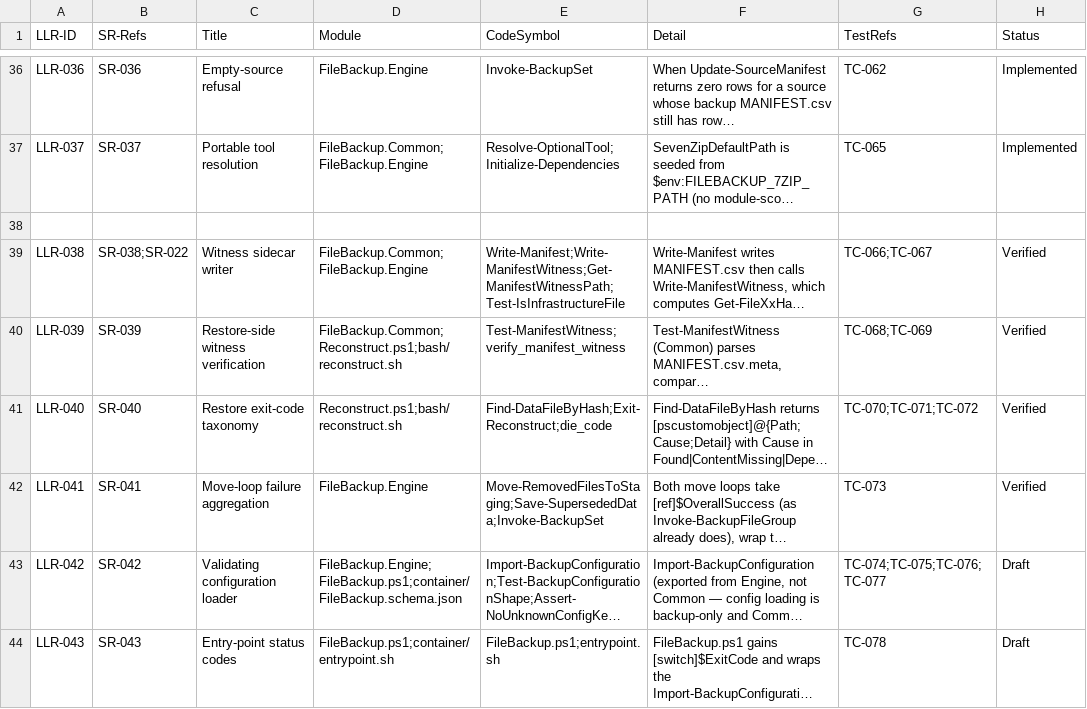
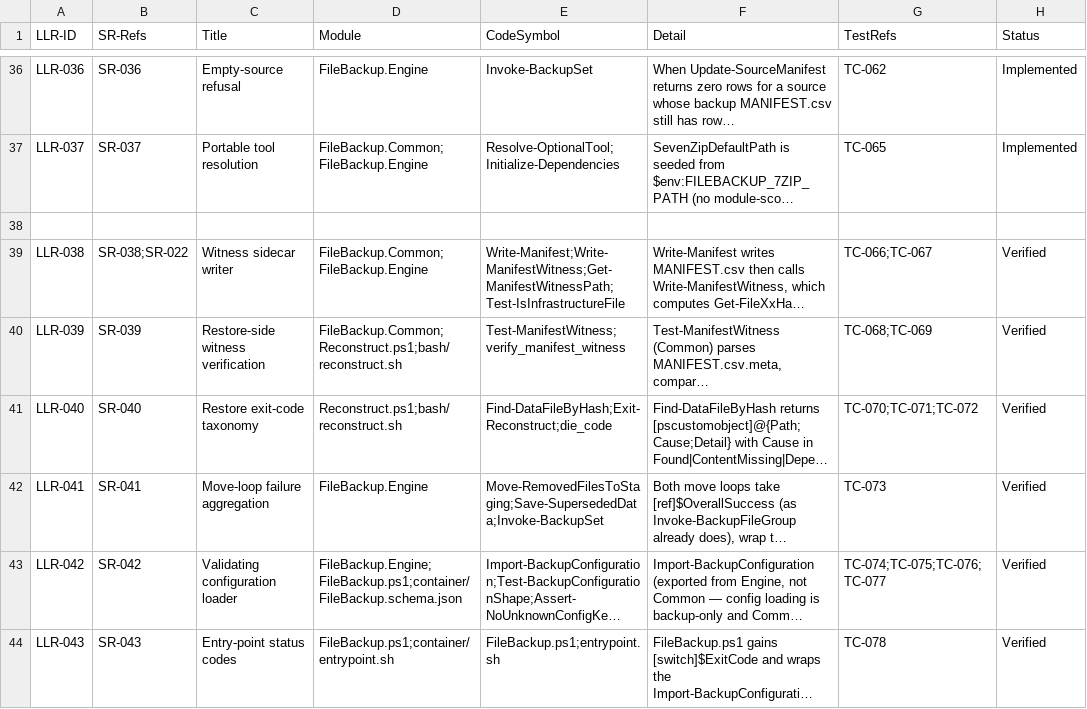
Before and after one commit to diytechy/FileBackup, a CSV file: docs/requirements/low-level-requirements.csv, drawn as a sheet; only a part is shown, gaps mark what is left out; long unchanged cells end in …; the diff names each change by its address in the sheet, - before the commit and + after, or states it on an @@ line.

```diff
--- a/docs/requirements/low-level-requirements.csv
+++ b/docs/requirements/low-level-requirements.csv
-H43:H44 (Status): Draft
+H43:H44 (Status): Verified
```
Also changed, not shown: docs/requirements/system-requirements.csv, 2 other files.
